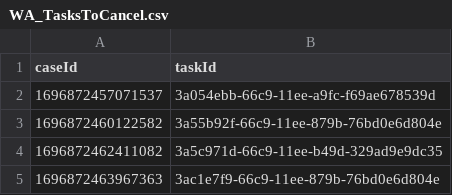
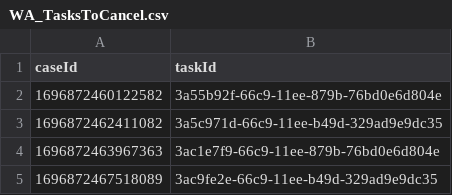
Before and after one commit to hmcts/wa-performance, a CSV file: src/gatling/resources/WA_TasksToCancel.csv, drawn as a sheet; only a part is shown; the shorter side is filled out with more unchanged rows; the diff names each change by its address in the sheet, - before the commit and + after, or states it on an @@ line.

```diff
--- a/src/gatling/resources/WA_TasksToCancel.csv
+++ b/src/gatling/resources/WA_TasksToCancel.csv
-row 2: 1696872457071537 | 3a054ebb-66c9-11ee-a9fc-f69ae678539d
```
Also changed, not shown: src/gatling/resources/ETCaseData.csv, 6 other files.
